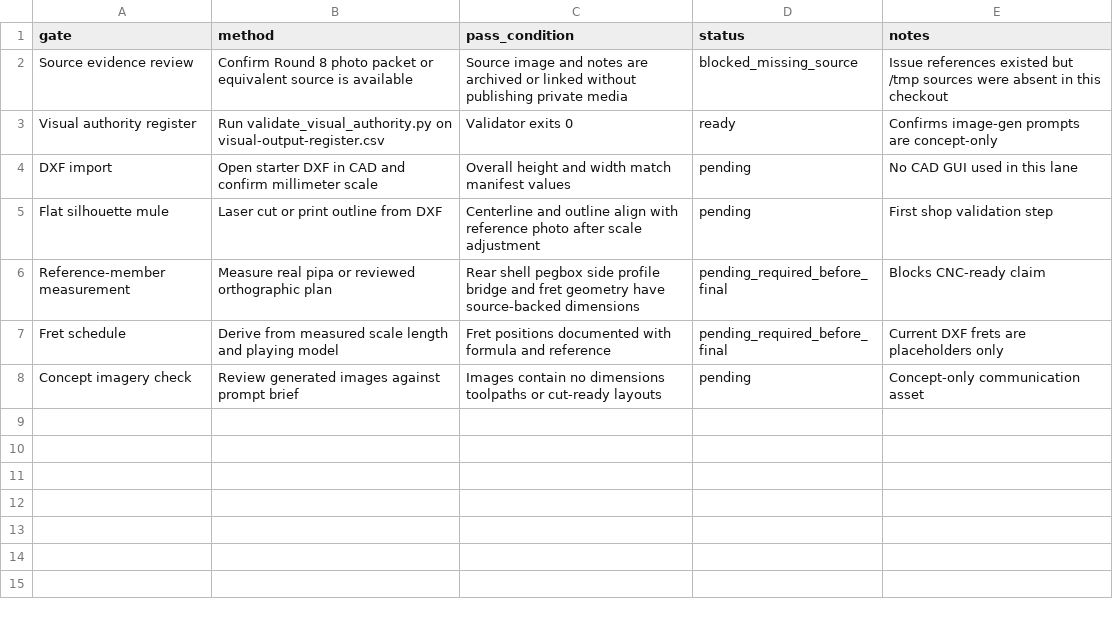
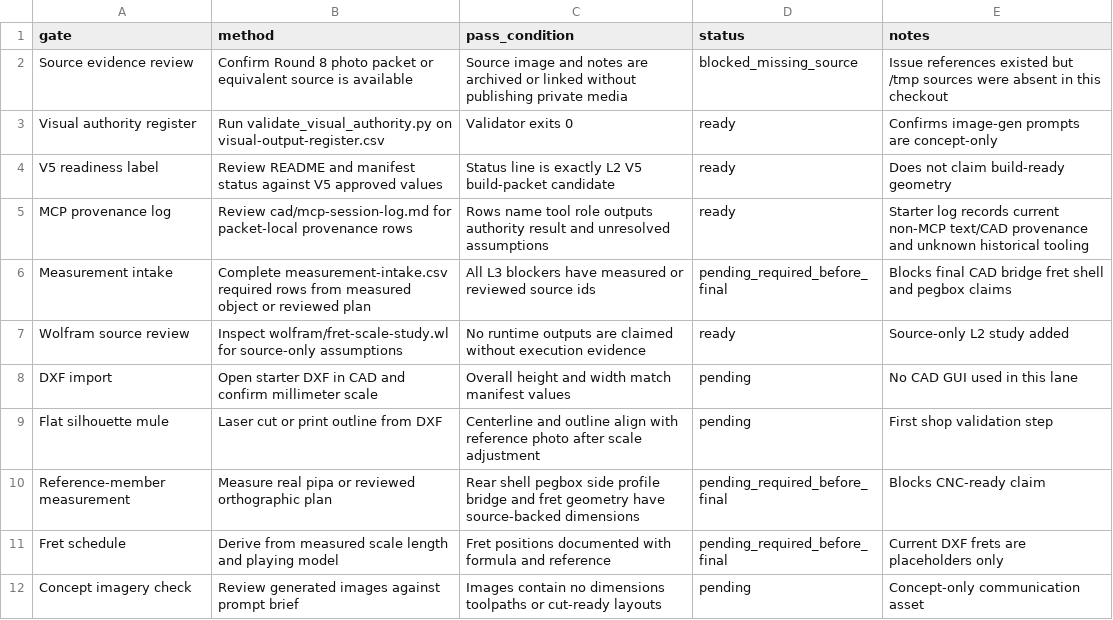
Before and after one commit to tonykoop/pipa, a CSV file: validation.csv, drawn as a sheet; the diff names each change by its address in the sheet, - before the commit and + after, or states it on an @@ line.

Commit message:
Add V5 pipa packet scaffolding
Approved and merged as an L2 V5 build-packet candidate follow-up. The packet remains prototype-only: measured geometry, CAD import, Wolfram runtime evidence, final fret/bridge data, rear shell, and pegbox side profile are all still explicit gates before L3/L4.

```diff
--- a/validation.csv
+++ b/validation.csv
+row 4: V5 readiness label | Review README and manifest status against V5 approved values | Status line is exactly L2 V5 build-packet candidate | ready | Does not claim build-ready geometry
+row 5: MCP provenance log | Review cad/mcp-session-log.md for packet-local provenance rows | Rows name tool role outputs authority result and unresolved assumptions | ready | Starter log records current non-MCP text/CAD provenance and unknown historical tooling
+row 6: Measurement intake | Complete measurement-intake.csv required rows from measured object or reviewed plan | All L3 blockers have measured or reviewed source ids | pending_required_before_final | Blocks final CAD bridge fret shell and pegbox claims
+row 7: Wolfram source review | Inspect wolfram/fret-scale-study.wl for source-only assumptions | No runtime outputs are claimed without execution evidence | ready | Source-only L2 study added
```
Also changed, not shown: visual-output-register.csv, 16 other files.
